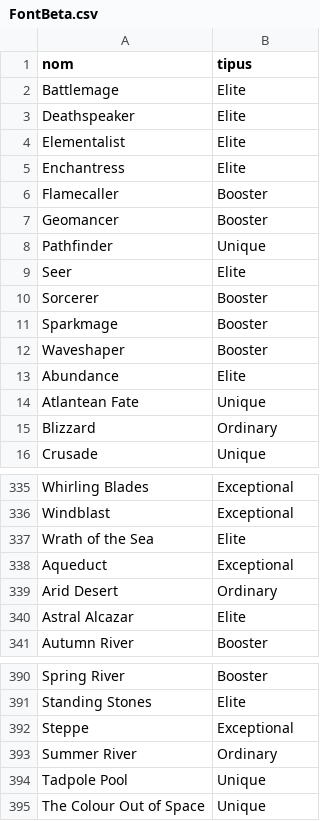
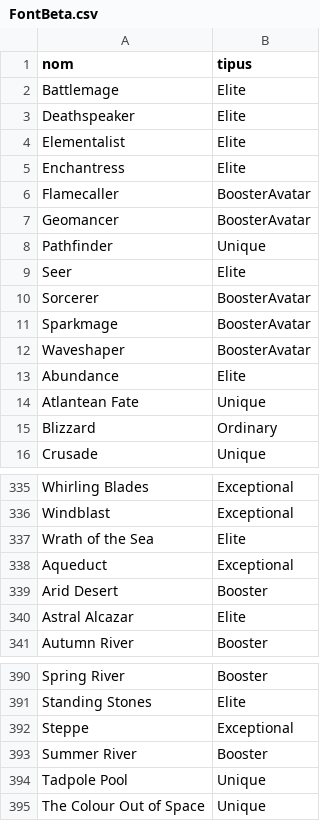
Before and after one commit to jordim75/SealedSorceryBeta, a CSV file: FontBeta.csv, drawn as a sheet; only a part is shown, gaps mark what is left out.

Commit message:
Add files via upload

```diff
--- a/FontBeta.csv
+++ b/FontBeta.csv
@@ -5,9 +5,9 @@ Elementalist,Elite
 Enchantress,Elite
-Flamecaller,Booster
-Geomancer,Booster
+Flamecaller,BoosterAvatar
+Geomancer,BoosterAvatar
 Pathfinder,Unique
 Seer,Elite
-Sorcerer,Booster
-Sparkmage,Booster
-Waveshaper,Booster
+Sorcerer,BoosterAvatar
+Sparkmage,BoosterAvatar
+Waveshaper,BoosterAvatar
 Abundance,Elite
@@ -338,3 +338,3 @@ Wrath of the Sea,Elite
 Aqueduct,Exceptional
-Arid Desert,Ordinary
+Arid Desert,Booster
 Astral Alcazar,Elite
@@ -392,3 +392,3 @@ Standing Stones,Elite
 Steppe,Exceptional
-Summer River,Ordinary
+Summer River,Booster
 Tadpole Pool,Unique
```
